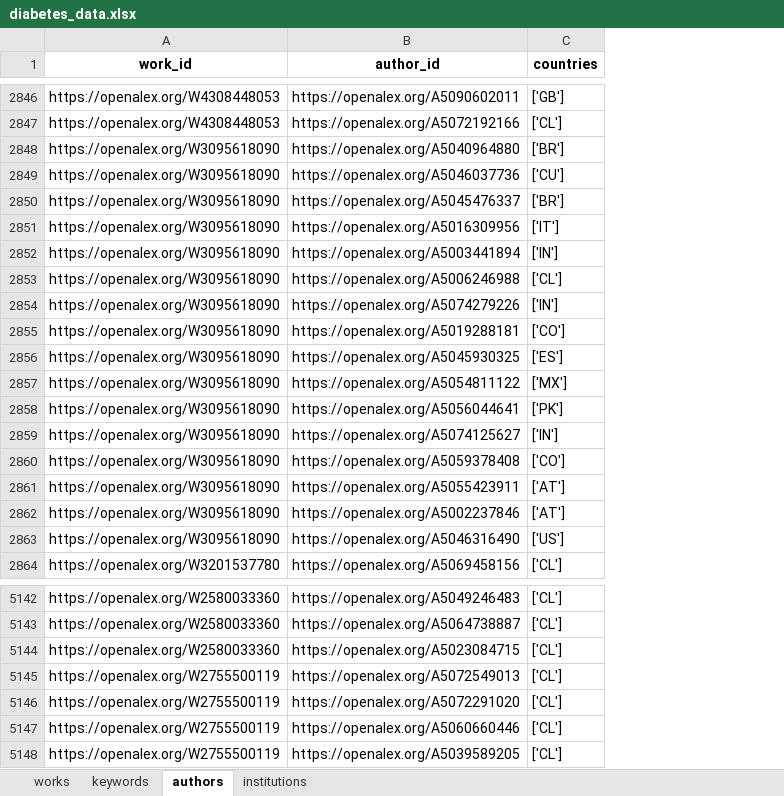
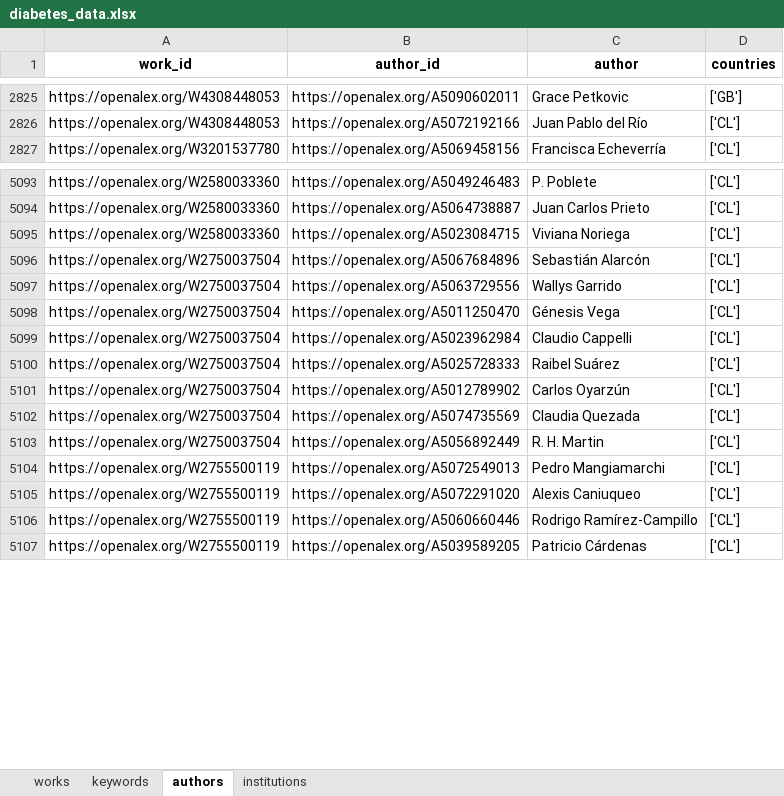
Before and after one commit to IMFD-DITT/ecosistema-ctci, an Excel workbook: II. Caracterización CTCI en Salud/1. Análisis de publicaciones científicas/Datos/diabetes_data.xlsx, sheet authors, drawn as a sheet; only a part is shown, gaps mark what is left out; values as stored, in another font and other column widths than the file's, no borders; removed rows and columns are numbered as before the commit, all else as after; the diff covers the shown part only; the diff names each change by its address in the sheet, - before the commit and + after, or states it on an @@ line.

```diff
--- a/II. Caracterización CTCI en Salud/1. Análisis de publicaciones científicas/Datos/diabetes_data.xlsx (sheet authors)
+++ b/II. Caracterización CTCI en Salud/1. Análisis de publicaciones científicas/Datos/diabetes_data.xlsx (sheet authors)
+column C (author), rows 2825-2827: Grace Petkovic | Juan Pablo del Río | Francisca Echeverría; rows 5093-5095: P. Poblete | Juan Carlos Prieto | Viviana Noriega; rows 5104-5107: Pedro Mangiamarchi | Alexis Caniuqueo | Rodrigo Ramírez‐Campillo | Patricio Cárdenas
-row 2848: https://openalex.org/W3095618090 | https://openalex.org/A5040964880 | ['BR']
-row 2849: https://openalex.org/W3095618090 | https://openalex.org/A5046037736 | ['CU']
-row 2850: https://openalex.org/W3095618090 | https://openalex.org/A5045476337 | ['BR']
-row 2851: https://openalex.org/W3095618090 | https://openalex.org/A5016309956 | ['IT']
-row 2852: https://openalex.org/W3095618090 | https://openalex.org/A5003441894 | ['IN']
-row 2853: https://openalex.org/W3095618090 | https://openalex.org/A5006246988 | ['CL']
-row 2854: https://openalex.org/W3095618090 | https://openalex.org/A5074279226 | ['IN']
-row 2855: https://openalex.org/W3095618090 | https://openalex.org/A5019288181 | ['CO']
-row 2856: https://openalex.org/W3095618090 | https://openalex.org/A5045930325 | ['ES']
-row 2857: https://openalex.org/W3095618090 | https://openalex.org/A5054811122 | ['MX']
-row 2858: https://openalex.org/W3095618090 | https://openalex.org/A5056044641 | ['PK']
-row 2859: https://openalex.org/W3095618090 | https://openalex.org/A5074125627 | ['IN']
-row 2860: https://openalex.org/W3095618090 | https://openalex.org/A5059378408 | ['CO']
-row 2861: https://openalex.org/W3095618090 | https://openalex.org/A5055423911 | ['AT']
-row 2862: https://openalex.org/W3095618090 | https://openalex.org/A5002237846 | ['AT']
-row 2863: https://openalex.org/W3095618090 | https://openalex.org/A5046316490 | ['US']
+row 5096: https://openalex.org/W2750037504 | https://openalex.org/A5067684896 | Sebastián Alarcón | ['CL']
+row 5097: https://openalex.org/W2750037504 | https://openalex.org/A5063729556 | Wallys Garrido | ['CL']
+row 5098: https://openalex.org/W2750037504 | https://openalex.org/A5011250470 | Génesis Vega | ['CL']
+row 5099: https://openalex.org/W2750037504 | https://openalex.org/A5023962984 | Claudio Cappelli | ['CL']
+row 5100: https://openalex.org/W2750037504 | https://openalex.org/A5025728333 | Raibel Suárez | ['CL']
+row 5101: https://openalex.org/W2750037504 | https://openalex.org/A5012789902 | Carlos Oyarzún | ['CL']
+row 5102: https://openalex.org/W2750037504 | https://openalex.org/A5074735569 | Claudia Quezada | ['CL']
+row 5103: https://openalex.org/W2750037504 | https://openalex.org/A5056892449 | R. H. Martin | ['CL']
```
Also changed, not shown: 34 added rows, 106 removed rows, 752 moved rows and 24 edited cells elsewhere in this sheet, sheet keywords, sheet institutions, sheet works, II. Caracterización CTCI en Salud/1. Análisis de publicaciones científicas/Datos/cardiov_data.xlsx, 2 other files.
